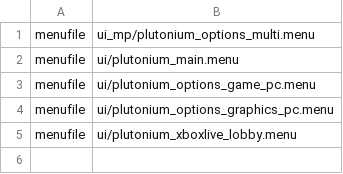
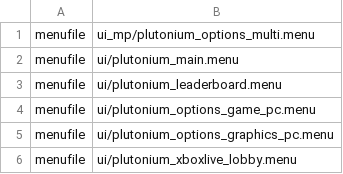
Before and after one commit to Hadi77KSA/client-raw-assets, a CSV file: t4/plutonium_ui.csv, drawn as a sheet.

Commit message:
t4sp: assets for leaderboard menus

```diff
--- a/t4/plutonium_ui.csv
+++ b/t4/plutonium_ui.csv
@@ -2,2 +2,3 @@ menufile,ui_mp/plutonium_options_multi.menu
 menufile,ui/plutonium_main.menu
+menufile,ui/plutonium_leaderboard.menu
 menufile,ui/plutonium_options_game_pc.menu
```
Also changed, not shown: 2 other files.
